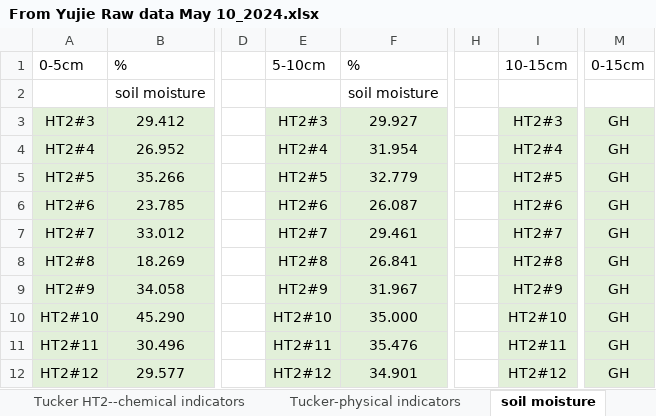
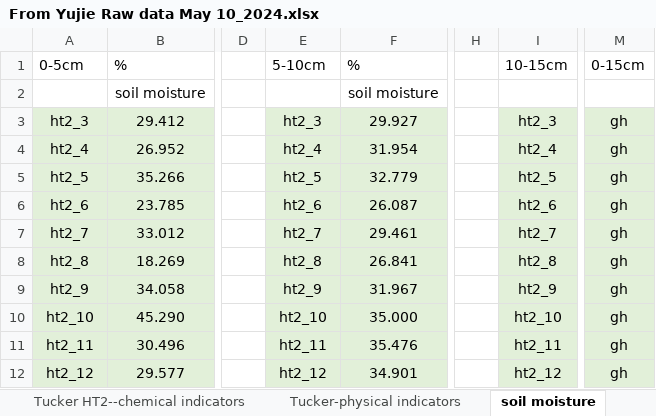
Before and after one commit to ms-state-spectroscopy/soilspec, an Excel workbook: mississippi_db/From Yujie Raw data May 10_2024.xlsx, sheet soil moisture, drawn as a sheet; only a part is shown, gaps mark what is left out; values as stored, in another font and other column widths than the file's, no borders; the diff covers the shown part only; the diff names each change by its address in the sheet, - before the commit and + after, or states it on an @@ line.

```diff
--- a/mississippi_db/From Yujie Raw data May 10_2024.xlsx (sheet soil moisture)
+++ b/mississippi_db/From Yujie Raw data May 10_2024.xlsx (sheet soil moisture)
-A3: HT2#3
+A3: ht2_3
-E3: HT2#3
+E3: ht2_3
-I3: HT2#3
+I3: ht2_3
-M3:M12: GH
+M3:M12: gh
-A4: HT2#4
+A4: ht2_4
-E4: HT2#4
+E4: ht2_4
-I4: HT2#4
+I4: ht2_4
-A5: HT2#5
+A5: ht2_5
-E5: HT2#5
+E5: ht2_5
-I5: HT2#5
+I5: ht2_5
-A6: HT2#6
+A6: ht2_6
-E6: HT2#6
+E6: ht2_6
-I6: HT2#6
+I6: ht2_6
-A7: HT2#7
+A7: ht2_7
-E7: HT2#7
+E7: ht2_7
-I7: HT2#7
+I7: ht2_7
-A8: HT2#8
+A8: ht2_8
-E8: HT2#8
+E8: ht2_8
-I8: HT2#8
+I8: ht2_8
-A9: HT2#9
+A9: ht2_9
-E9: HT2#9
+E9: ht2_9
-I9: HT2#9
+I9: ht2_9
-A10: HT2#10
+A10: ht2_10
-E10: HT2#10
+E10: ht2_10
-I10: HT2#10
+I10: ht2_10
-A11: HT2#11
+A11: ht2_11
-E11: HT2#11
+E11: ht2_11
-I11: HT2#11
+I11: ht2_11
-A12: HT2#12
+A12: ht2_12
-E12: HT2#12
+E12: ht2_12
-I12: HT2#12
+I12: ht2_12
```
Also changed, not shown: 71 edited cells elsewhere in this sheet, sheet Choctaw H1-physical indicator, sheet significance results, sheet Tucker-physical indicators, sheet FC,AWC,PWP,BD--4 treatments, sheet Choctaw HT1-chemical indicators, sheet Tucker HT2--chemical indicators, 1 more sheet, 2 other files.
